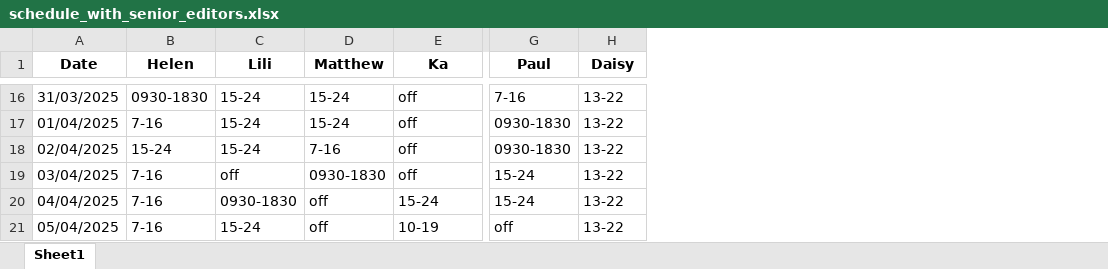
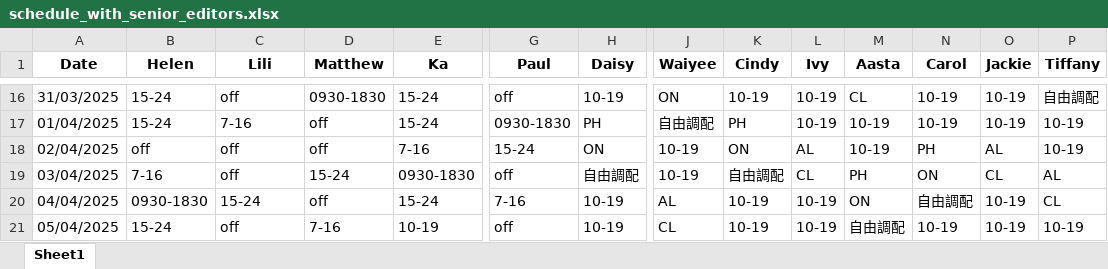
Before and after one commit to AiroGriefwind/ScheduleMaker, an Excel workbook: schedule_with_senior_editors.xlsx, sheet Sheet1, drawn as a sheet; only a part is shown, gaps mark what is left out; values as stored, in another font and other column widths than the file's, no borders; the diff covers the shown part only; the diff names each change by its address in the sheet, - before the commit and + after, or states it on an @@ line.

```diff
--- a/schedule_with_senior_editors.xlsx (sheet Sheet1)
+++ b/schedule_with_senior_editors.xlsx (sheet Sheet1)
+column J (Waiyee), rows 16-21: ON | 自由調配 | 10-19 | 10-19 | AL | CL
+column K (Cindy), rows 16-21: 10-19 | PH | ON | 自由調配 | 10-19 | 10-19
+column L (Ivy), rows 16-21: 10-19 | 10-19 | AL | CL | 10-19 | 10-19
+column M (Aasta), rows 16-21: CL | 10-19 | 10-19 | PH | ON | 自由調配
+column N (Carol), rows 16-21: 10-19 | 10-19 | PH | ON | 自由調配 | 10-19
+column O (Jackie), rows 16-21: 10-19 | 10-19 | AL | CL | 10-19 | 10-19
+column P (Tiffany), rows 16-21: 自由調配 | 10-19 | 10-19 | AL | CL | 10-19
-B16 (Helen): 0930-1830
+B16 (Helen): 15-24
-C16 (Lili): 15-24
+C16 (Lili): off
-D16 (Matthew): 15-24
+D16 (Matthew): 0930-1830
-E16:E17 (Ka): off
+E16:E17 (Ka): 15-24
-G16 (Paul): 7-16
+G16 (Paul): off
-H16 (Daisy): 13-22
+H16 (Daisy): 10-19
-B17 (Helen): 7-16
+B17 (Helen): 15-24
-C17 (Lili): 15-24
+C17 (Lili): 7-16
-D17 (Matthew): 15-24
+D17 (Matthew): off
-H17 (Daisy): 13-22
+H17 (Daisy): PH
-B18 (Helen): 15-24
+B18 (Helen): off
-C18 (Lili): 15-24
+C18 (Lili): off
-D18 (Matthew): 7-16
+D18 (Matthew): off
-E18 (Ka): off
+E18 (Ka): 7-16
-G18 (Paul): 0930-1830
+G18 (Paul): 15-24
-H18 (Daisy): 13-22
+H18 (Daisy): ON
-D19 (Matthew): 0930-1830
+D19 (Matthew): 15-24
-E19 (Ka): off
+E19 (Ka): 0930-1830
-G19 (Paul): 15-24
+G19 (Paul): off
-H19 (Daisy): 13-22
+H19 (Daisy): 自由調配
-B20 (Helen): 7-16
+B20 (Helen): 0930-1830
-C20 (Lili): 0930-1830
+C20 (Lili): 15-24
-G20 (Paul): 15-24
+G20 (Paul): 7-16
-H20:H21 (Daisy): 13-22
+H20:H21 (Daisy): 10-19
-B21 (Helen): 7-16
+B21 (Helen): 15-24
-C21 (Lili): 15-24
+C21 (Lili): off
-D21 (Matthew): off
+D21 (Matthew): 7-16
```
Also changed, not shown: 1 added row, 1 removed row and 144 edited cells elsewhere in this sheet, 3 other files.
